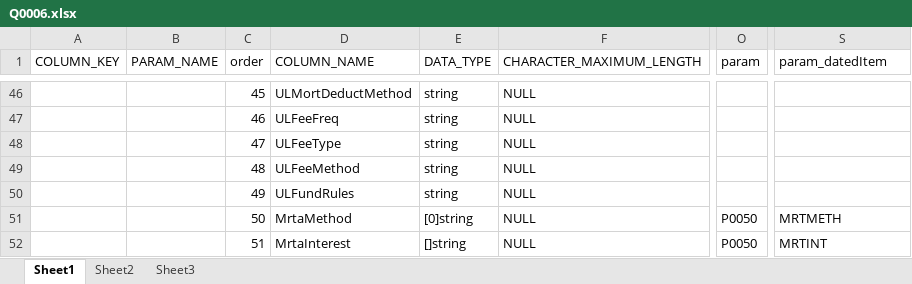
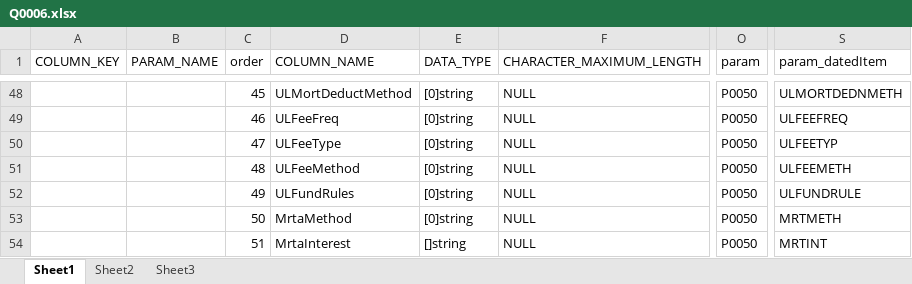
Before and after one commit to Kishore-r-77/insurance_app, an Excel workbook: paramData Excels/Q0006.xlsx, sheet Sheet1, drawn as a sheet; only a part is shown, gaps mark what is left out; values as stored, in another font and other column widths than the file's, no borders; addresses are those after the commit; the diff covers the shown part only; the diff names each change by its address in the sheet, - before the commit and + after, or states it on an @@ line.

Commit message:
Made changes to Multiple Param Data Pages and Adj Prem Added

```diff
--- a/paramData Excels/Q0006.xlsx (sheet Sheet1)
+++ b/paramData Excels/Q0006.xlsx (sheet Sheet1)
-E48:E52 (DATA_TYPE): string
+E48:E52 (DATA_TYPE): [0]string
-O48:O52 (param): (empty)
+O48:O52 (param): P0050
-S48 (param_datedItem): (empty)
+S48 (param_datedItem): ULMORTDEDNMETH
-S49 (param_datedItem): (empty)
+S49 (param_datedItem): ULFEEFREQ
-S50 (param_datedItem): (empty)
+S50 (param_datedItem): ULFEETYP
-S51 (param_datedItem): (empty)
+S51 (param_datedItem): ULFEEMETH
-S52 (param_datedItem): (empty)
+S52 (param_datedItem): ULFUNDRULE
```
Also changed, not shown: 3 added rows, 1 removed row and 97 edited cells elsewhere in this sheet, 36 other files.
